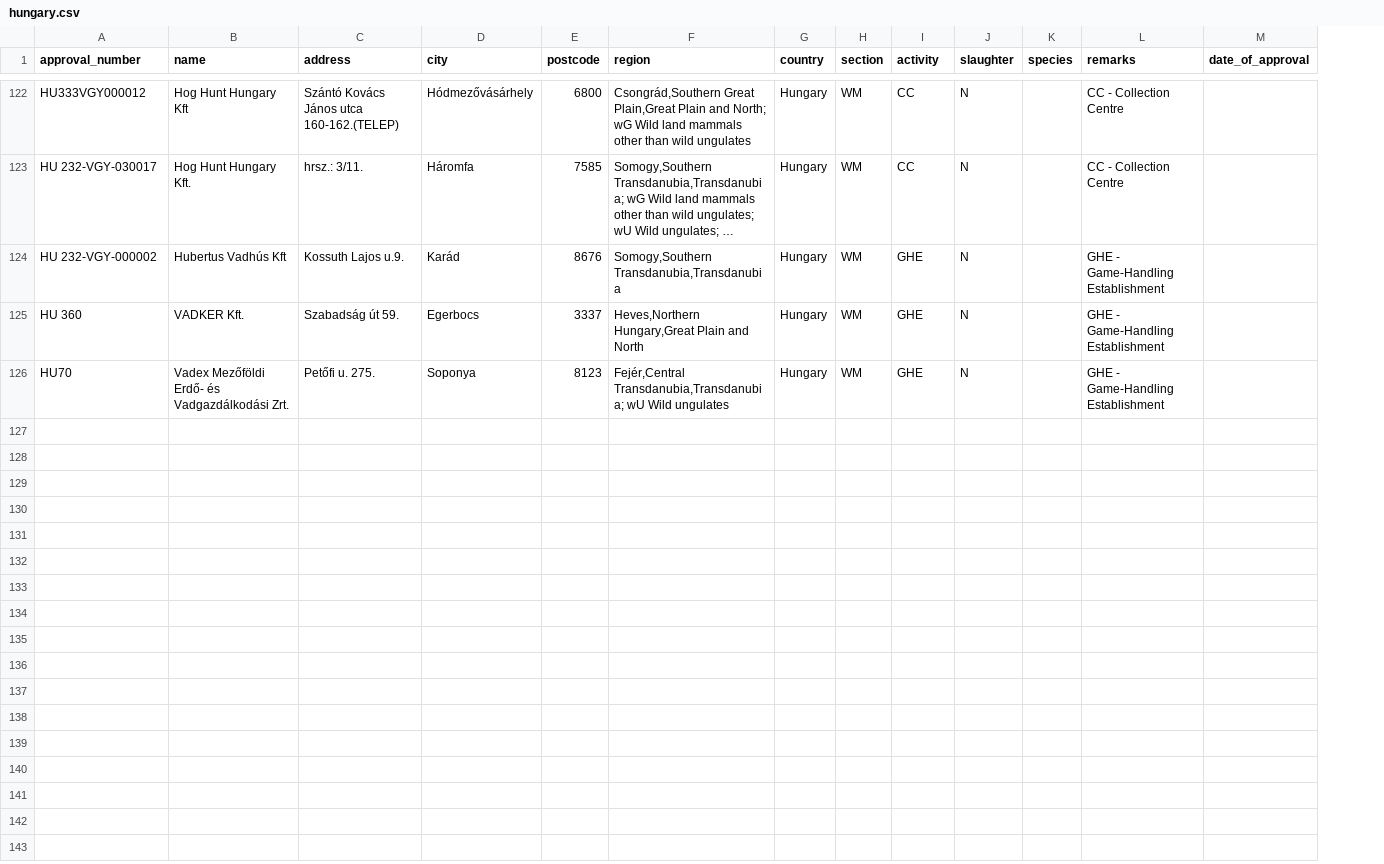
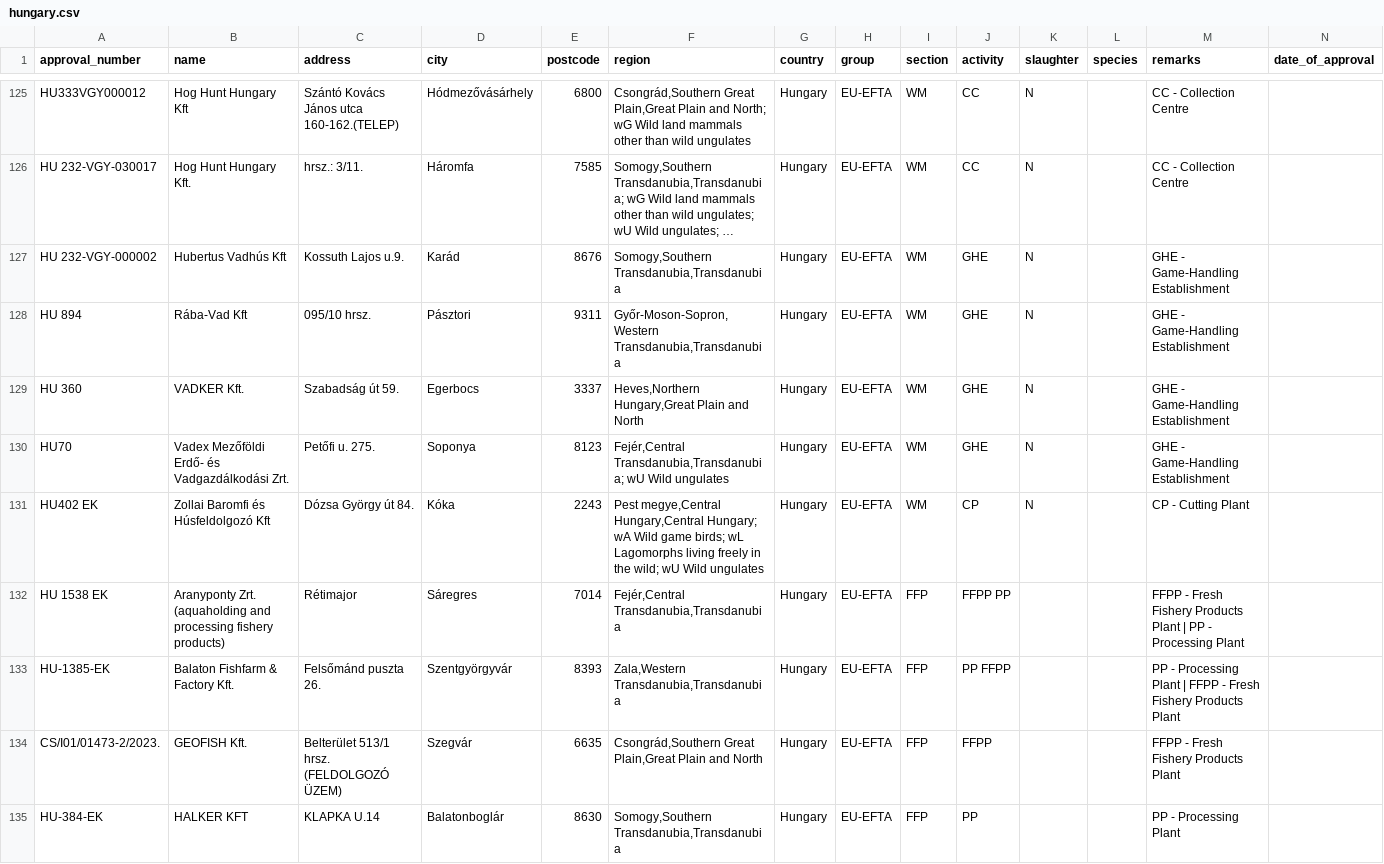
Before and after one commit to WelcomeToYourGalaxy/abattoir-atlas, a CSV file: raw/eu_traces_third_country/hungary.csv, drawn as a sheet; only a part is shown, gaps mark what is left out; long unchanged cells end in …; rows hold the shown columns only; the diff covers the shown part only; the diff names each change by its address in the sheet, - before the commit and + after, or states it on an @@ line.

```diff
--- a/raw/eu_traces_third_country/hungary.csv
+++ b/raw/eu_traces_third_country/hungary.csv
+column H (group), rows 125-127: all EU-EFTA; rows 129-130: EU-EFTA | EU-EFTA
+row 128: HU 894 | Rába-Vad Kft | 095/10 hrsz. | Pásztori | 9311 | Győr-Moson-Sopron,Western Transdanubia,Transdanubia | Hungary | EU-EFTA | WM | GHE | N |  | GHE - Game-Handling Establishment
+row 131: HU402 EK | Zollai Baromfi és Húsfeldolgozó Kft | Dózsa György út 84. | Kóka | 2243 | Pest megye,Central Hungary,Central Hungary; wA Wild game birds; wL Lagomorphs living freely in the wild; wU Wild ungulates | Hungary | EU-EFTA | WM | CP | N |  | CP - Cutting Plant
+row 132: HU 1538 EK | Aranyponty Zrt. (aquaholding and processing fishery products) | Rétimajor | Sáregres | 7014 | Fejér,Central Transdanubia,Transdanubia | Hungary | EU-EFTA | FFP | FFPP PP |  |  | FFPP - Fresh Fishery Products Plant | PP - Processing Plant
+row 133: HU-1385-EK | Balaton Fishfarm & Factory Kft. | Felsőmánd puszta 26. | Szentgyörgyvár | 8393 | Zala,Western Transdanubia,Transdanubia | Hungary | EU-EFTA | FFP | PP FFPP |  |  | PP - Processing Plant | FFPP - Fresh Fishery Products Plant
+row 134: CS/I01/01473-2/2023. | GEOFISH Kft. | Belterület 513/1 hrsz. (FELDOLGOZÓ ÜZEM) | Szegvár | 6635 | Csongrád,Southern Great Plain,Great Plain and North | Hungary | EU-EFTA | FFP | FFPP |  |  | FFPP - Fresh Fishery Products Plant
+row 135: HU-384-EK | HALKER KFT | KLAPKA U.14 | Balatonboglár | 8630 | Somogy,Southern Transdanubia,Transdanubia | Hungary | EU-EFTA | FFP | PP |  |  | PP - Processing Plant
```
Also changed, not shown: 11 added rows elsewhere in this file, raw/eu_traces_third_country/liechtenstein.csv, 44 other files.
